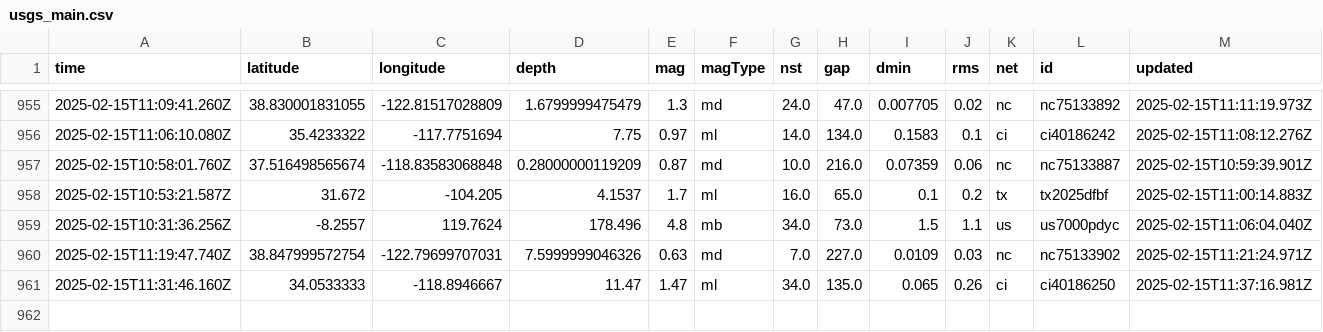
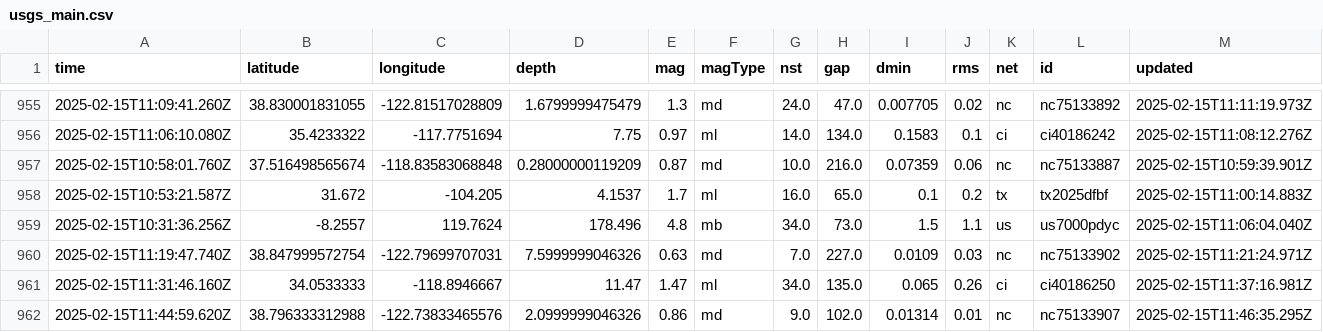
Before and after one commit to rafaelmatsuyama/FIAP-2025-ABDR-StreamProcessingPipelines, a CSV file: usgs_main.csv, drawn as a sheet; only a part is shown, gaps mark what is left out; rows hold the shown columns only; the diff names each change by its address in the sheet, - before the commit and + after, or states it on an @@ line.

```diff
--- a/usgs_main.csv
+++ b/usgs_main.csv
+row 962: 2025-02-15T11:44:59.620Z | 38.796333312988 | -122.73833465576 | 2.0999999046326 | 0.86 | md | 9.0 | 102.0 | 0.01314 | 0.01 | nc | nc75133907 | 2025-02-15T11:46:35.295Z
```
Also changed, not shown: usgs_current.csv.
